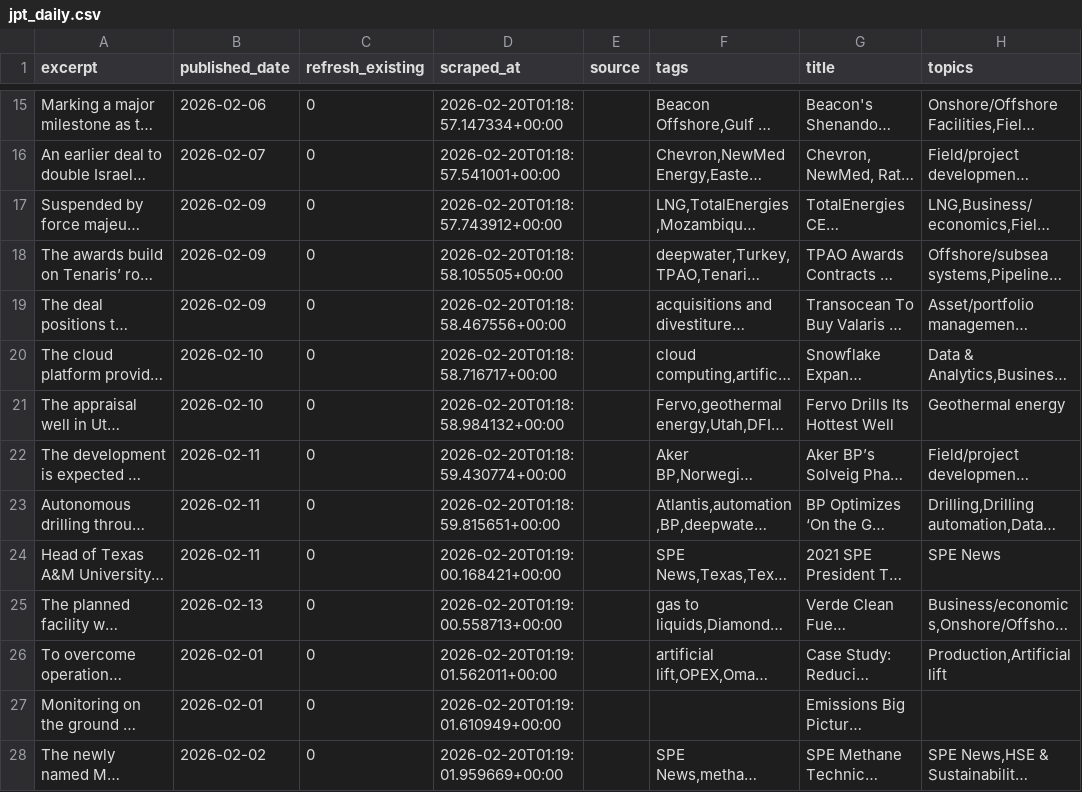
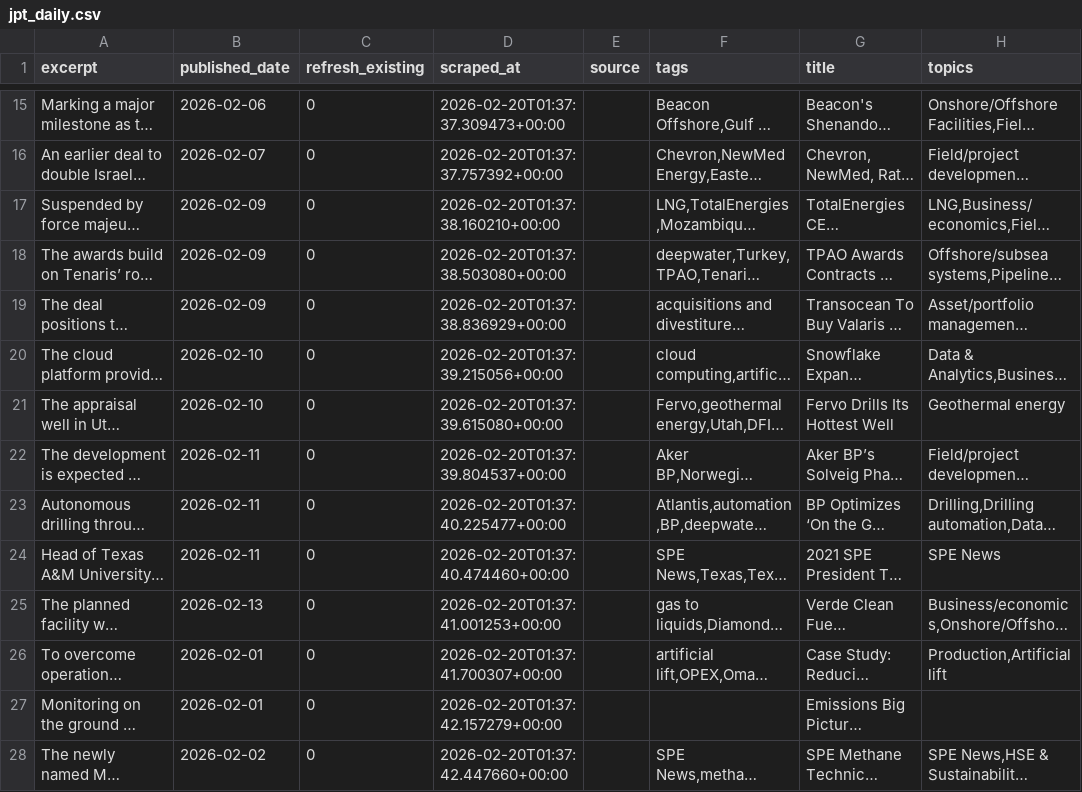
Before and after one commit to aryoumanousi-FAI/news_explorer, a CSV file: jpt_scraper/data/jpt_daily.csv, drawn as a sheet; only a part is shown, gaps mark what is left out; long unchanged cells end in …; the diff covers the shown part only; the diff names each change by its address in the sheet, - before the commit and + after, or states it on an @@ line.

```diff
--- a/jpt_scraper/data/jpt_daily.csv
+++ b/jpt_scraper/data/jpt_daily.csv
-D15 (scraped_at): 2026-02-20T01:18:57.147334+00:00
+D15 (scraped_at): 2026-02-20T01:37:37.309473+00:00
-D16 (scraped_at): 2026-02-20T01:18:57.541001+00:00
+D16 (scraped_at): 2026-02-20T01:37:37.757392+00:00
-D17 (scraped_at): 2026-02-20T01:18:57.743912+00:00
+D17 (scraped_at): 2026-02-20T01:37:38.160210+00:00
-D18 (scraped_at): 2026-02-20T01:18:58.105505+00:00
+D18 (scraped_at): 2026-02-20T01:37:38.503080+00:00
-D19 (scraped_at): 2026-02-20T01:18:58.467556+00:00
+D19 (scraped_at): 2026-02-20T01:37:38.836929+00:00
-D20 (scraped_at): 2026-02-20T01:18:58.716717+00:00
+D20 (scraped_at): 2026-02-20T01:37:39.215056+00:00
-D21 (scraped_at): 2026-02-20T01:18:58.984132+00:00
+D21 (scraped_at): 2026-02-20T01:37:39.615080+00:00
-D22 (scraped_at): 2026-02-20T01:18:59.430774+00:00
+D22 (scraped_at): 2026-02-20T01:37:39.804537+00:00
-D23 (scraped_at): 2026-02-20T01:18:59.815651+00:00
+D23 (scraped_at): 2026-02-20T01:37:40.225477+00:00
-D24 (scraped_at): 2026-02-20T01:19:00.168421+00:00
+D24 (scraped_at): 2026-02-20T01:37:40.474460+00:00
-D25 (scraped_at): 2026-02-20T01:19:00.558713+00:00
+D25 (scraped_at): 2026-02-20T01:37:41.001253+00:00
-D26 (scraped_at): 2026-02-20T01:19:01.562011+00:00
+D26 (scraped_at): 2026-02-20T01:37:41.700307+00:00
-D27 (scraped_at): 2026-02-20T01:19:01.610949+00:00
+D27 (scraped_at): 2026-02-20T01:37:42.157279+00:00
-D28 (scraped_at): 2026-02-20T01:19:01.959669+00:00
+D28 (scraped_at): 2026-02-20T01:37:42.447660+00:00
```
Also changed, not shown: 3 added rows, 3 removed rows and 103 edited cells elsewhere in this file, 1 other file.
